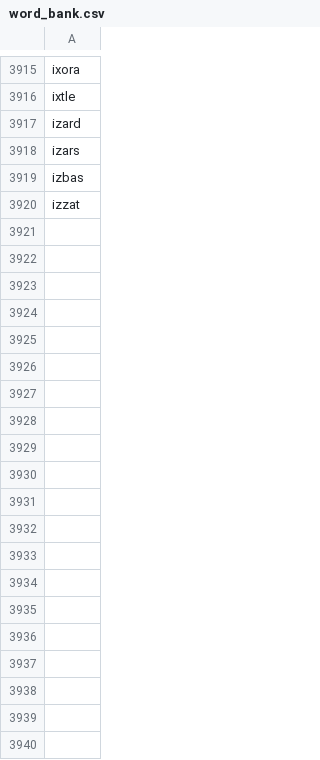
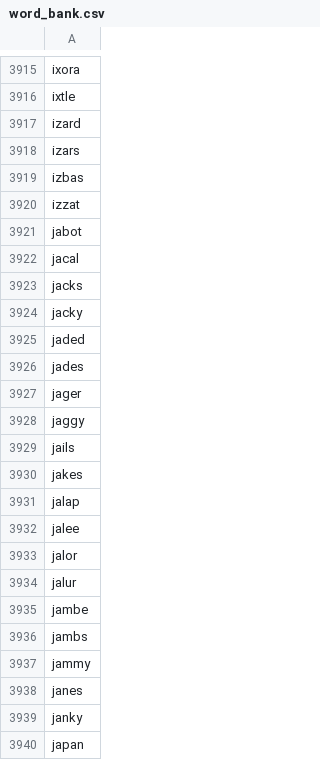
Before and after one commit to john-r-r-allen/ordle-helper, a CSV file: word_bank.csv, drawn as a sheet; only a part is shown, gaps mark what is left out; the diff covers the shown part only; the diff names each change by its address in the sheet, - before the commit and + after, or states it on an @@ line.

Commit message:
Word Bank J Words

```diff
--- a/word_bank.csv
+++ b/word_bank.csv
+row 3921: jabot
+row 3922: jacal
+row 3923: jacks
+row 3924: jacky
+row 3925: jaded
+row 3926: jades
+row 3927: jager
+row 3928: jaggy
+row 3929: jails
+row 3930: jakes
+row 3931: jalap
+row 3932: jalee
+row 3933: jalor
+row 3934: jalur
+row 3935: jambe
+row 3936: jambs
+row 3937: jammy
+row 3938: janes
+row 3939: janky
+row 3940: japan
```
Also changed, not shown: 117 added rows elsewhere in this file.
